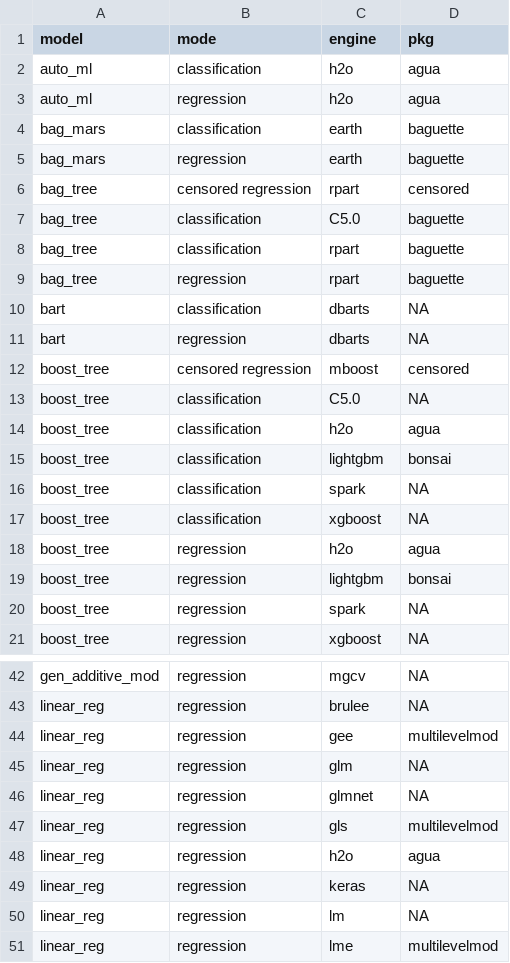
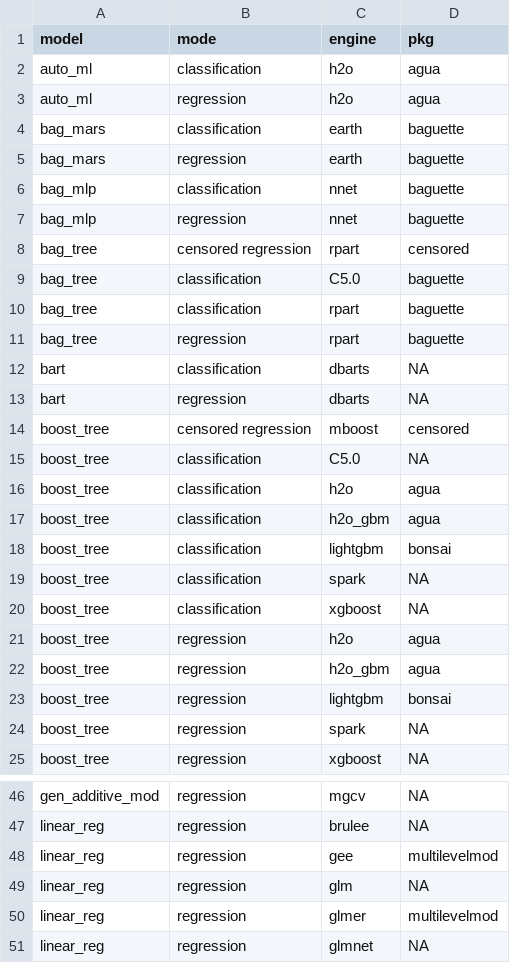
Before and after one commit to tidymodels/parsnip, a TSV file: inst/models.tsv, drawn as a sheet; only a part is shown, gaps mark what is left out; the shorter side is filled out with more unchanged rows; the diff names each change by its address in the sheet, - before the commit and + after, or states it on an @@ line.

Commit message:
update engine docs for new model and engine

```diff
--- a/inst/models.tsv
+++ b/inst/models.tsv
+row 6: bag_mlp | classification | nnet | baguette
+row 7: bag_mlp | regression | nnet | baguette
+row 17: boost_tree | classification | h2o_gbm | agua
+row 22: boost_tree | regression | h2o_gbm | agua
+row 50: linear_reg | regression | glmer | multilevelmod
```
Also changed, not shown: 4 other files.
